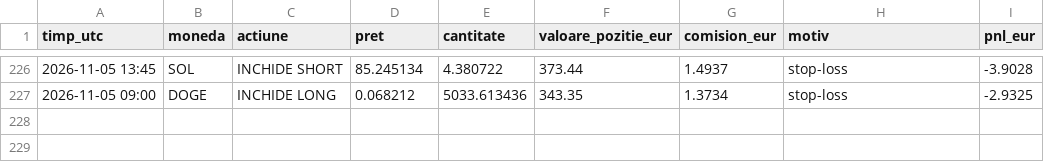
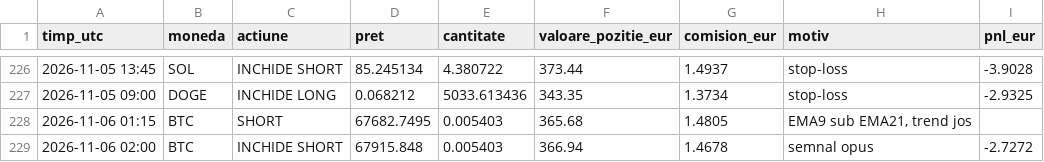
Before and after one commit to idcocias/crypto-paper-bot, a CSV file: data-agresiv/trades.csv, drawn as a sheet; only a part is shown, gaps mark what is left out.

```diff
--- a/data-agresiv/trades.csv
+++ b/data-agresiv/trades.csv
@@ -227 +227,3 @@ timp_utc,moneda,actiune,pret,cantitate,valoare_pozitie_eur,comision_eur,motiv,pn
 2026-11-05 09:00,DOGE,INCHIDE LONG,0.068212,5033.613436,343.35,1.3734,stop-loss,-2.9325
+2026-11-06 01:15,BTC,SHORT,67682.7495,0.005403,365.68,1.4805,"EMA9 sub EMA21, trend jos",
+2026-11-06 02:00,BTC,INCHIDE SHORT,67915.848,0.005403,366.94,1.4678,semnal opus,-2.7272
```
Also changed, not shown: data-agresiv/equity.csv, data/equity.csv, 4 other files.
